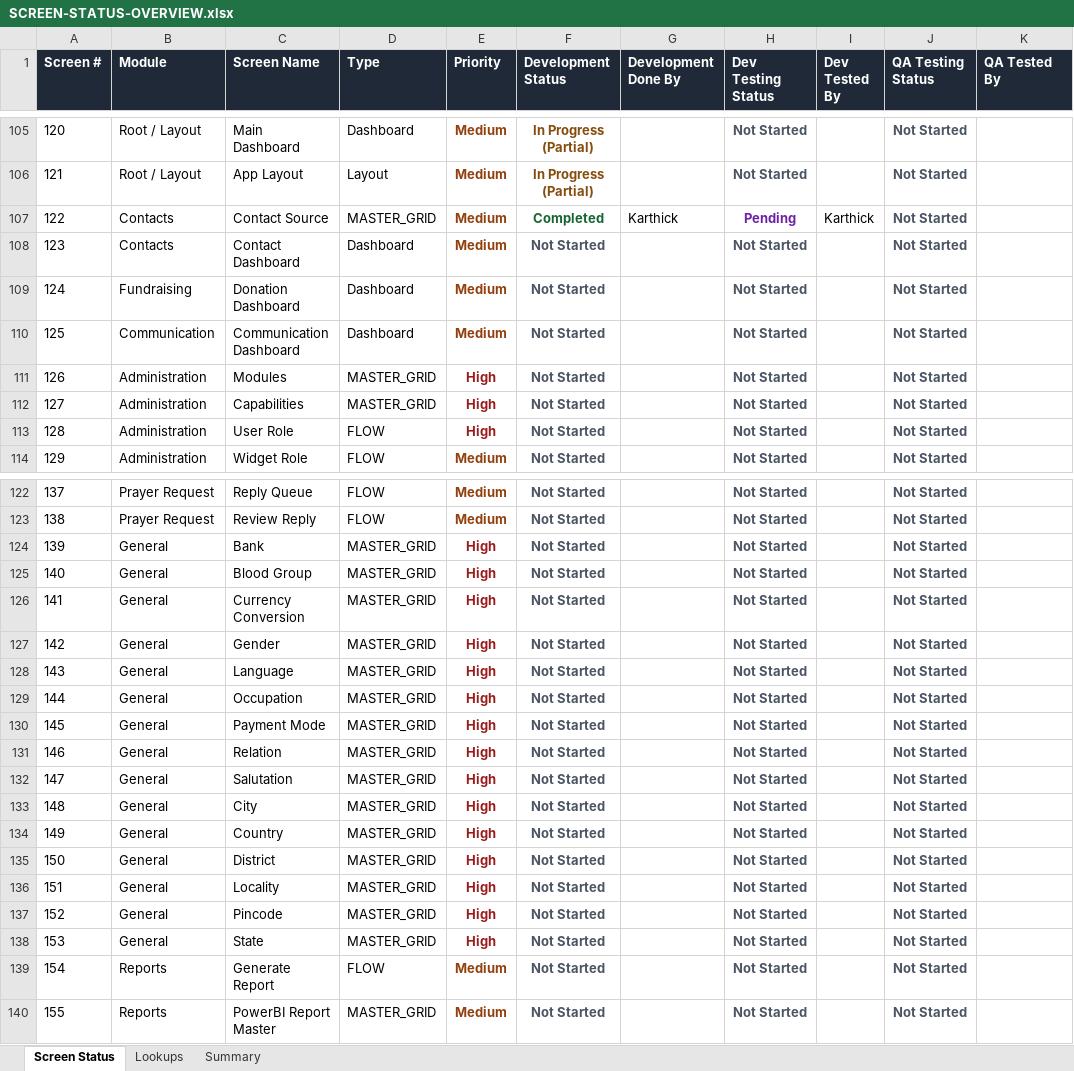
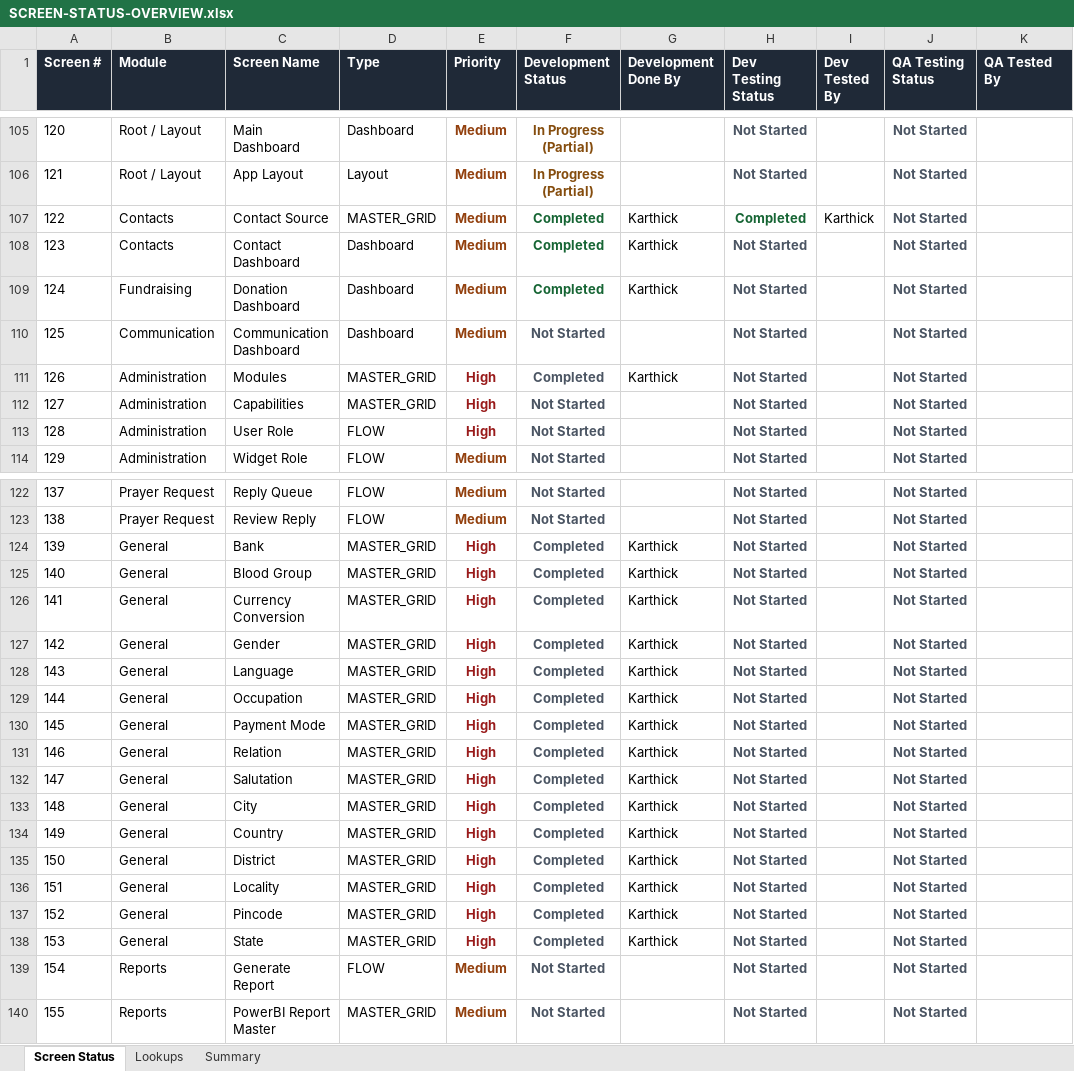
Before and after one commit to sorubantech/pwds-soruban, an Excel workbook: pss-2.0-global/.claude/screen-tracker/SCREEN-STATUS-OVERVIEW.xlsx, sheet Screen Status, drawn as a sheet; only a part is shown, gaps mark what is left out; values as stored, in another font and other column widths than the file's, no borders; conditional formats not drawn; the diff names each change by its address in the sheet, - before the commit and + after, or states it on an @@ line.

```diff
--- a/pss-2.0-global/.claude/screen-tracker/SCREEN-STATUS-OVERVIEW.xlsx (sheet Screen Status)
+++ b/pss-2.0-global/.claude/screen-tracker/SCREEN-STATUS-OVERVIEW.xlsx (sheet Screen Status)
-H107 (Dev Testing Status): Pending
+H107 (Dev Testing Status): Completed
-H107 text colour: #6B21A8
+H107 text colour: #166534
-F108:F109 (Development Status): Not Started
+F108:F109 (Development Status): Completed
-F108:F109 text colour: #4B5563
+F108:F109 text colour: #166534
-G108:G109 (Development Done By): (empty)
+G108:G109 (Development Done By): Karthick
-F111 (Development Status): Not Started
+F111 (Development Status): Completed
-G111 (Development Done By): (empty)
+G111 (Development Done By): Karthick
-F124:F138 (Development Status): Not Started
+F124:F138 (Development Status): Completed
-G124:G138 (Development Done By): (empty)
+G124:G138 (Development Done By): Karthick
```
Also changed, not shown: sheet Summary, 6 other files.
